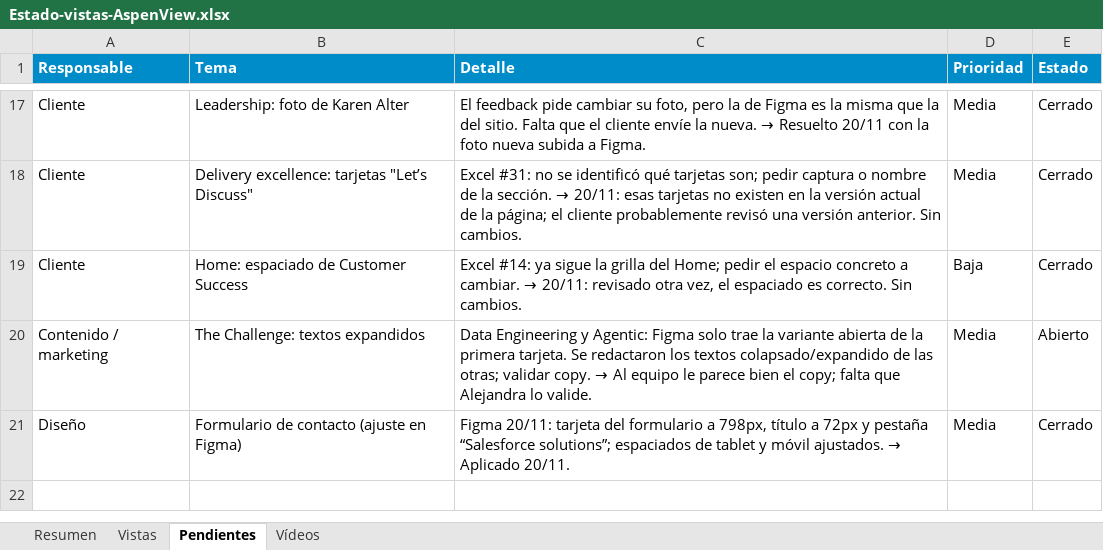
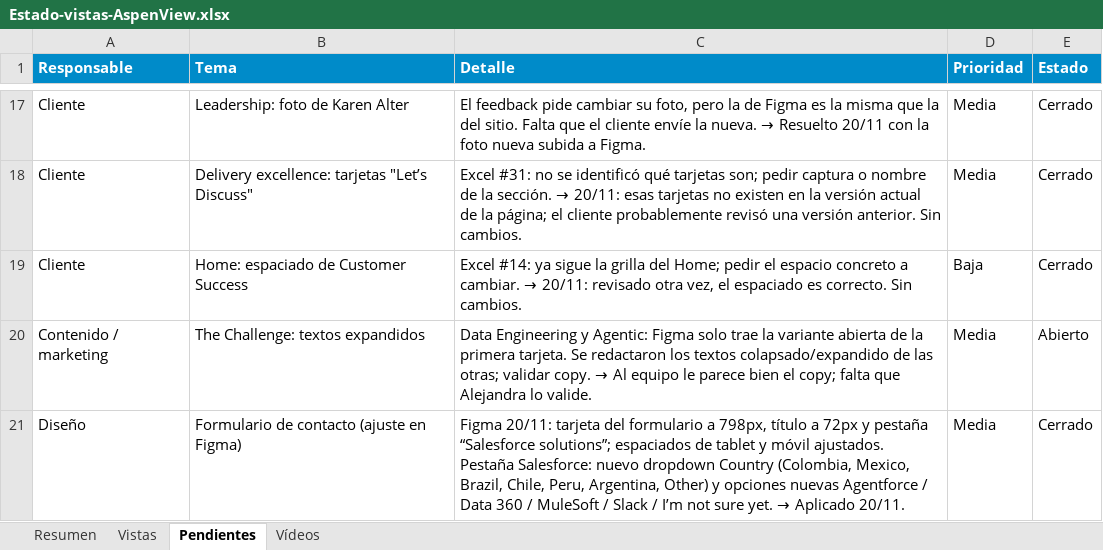
Before and after one commit to Medialab-Proyectos/aspenview, an Excel workbook: docs/Estado-vistas-AspenView.xlsx, sheet Pendientes, drawn as a sheet; only a part is shown, gaps mark what is left out; values as stored, in another font and other column widths than the file's, no borders; conditional formats not drawn; the diff names each change by its address in the sheet, - before the commit and + after, or states it on an @@ line.

```diff
--- a/docs/Estado-vistas-AspenView.xlsx (sheet Pendientes)
+++ b/docs/Estado-vistas-AspenView.xlsx (sheet Pendientes)
@@ C21 (Detalle): …móvil ajustados. → Aplicado… → …móvil ajustados. Pestaña Salesforce: nuevo dropdown Country (Colombia, Mexico, Brazil, Chile, Peru, Argentina, Other) y opciones nuevas Agentforce / Data 360 / MuleSoft / Slack / I’m not sure yet. → Aplicado… @@
```
Also changed, not shown: 2 other files.
